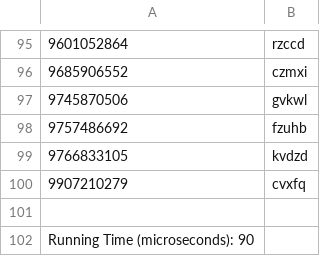
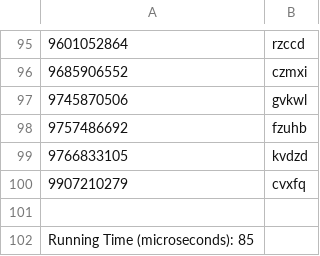
Before and after one commit to alishadaym/Algorithm-Assignment, a CSV file: heap_sort_dataset_100.csv, drawn as a sheet; only a part is shown, gaps mark what is left out.

Commit message:
testrun heap sort

```diff
--- a/heap_sort_dataset_100.csv
+++ b/heap_sort_dataset_100.csv
@@ -101,2 +101,2 @@
 
-Running Time (microseconds): 90
+Running Time (microseconds): 85
```
Also changed, not shown: heap_sort_dataset_10000.csv, 4 other files.
